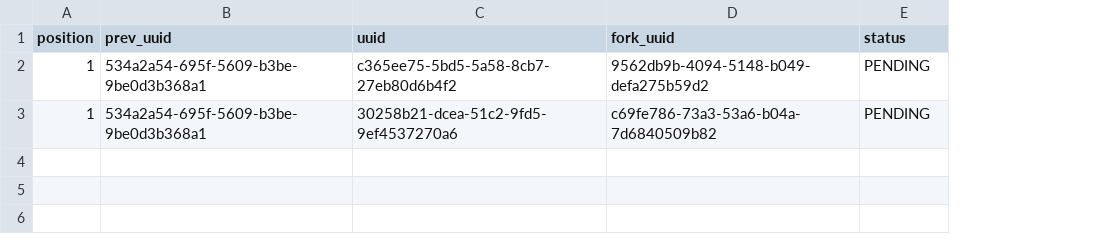
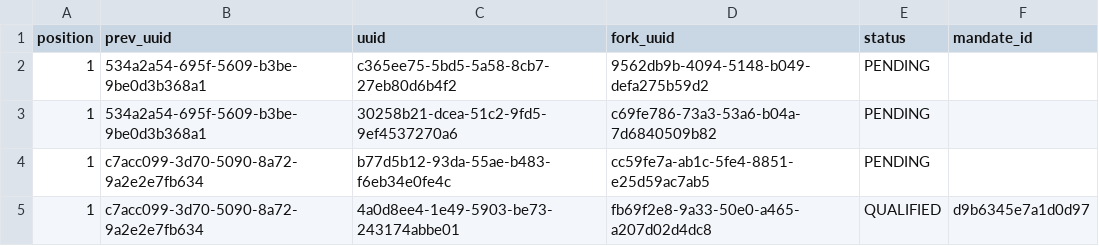
Before and after one commit to franklinbaldo/hronir, a CSV file: forking_path/position_001.csv, drawn as a sheet; the diff names each change by its address in the sheet, - before the commit and + after, or states it on an @@ line.

```diff
--- a/forking_path/position_001.csv
+++ b/forking_path/position_001.csv
+column F (mandate_id), empty
+row 4: 1 | c7acc099-3d70-5090-8a72-9a2e2e7fb634 | b77d5b12-93da-55ae-b483-f6eb34e0fe4c | cc59fe7a-ab1c-5fe4-8851-e25d59ac7ab5 | PENDING
+row 5: 1 | c7acc099-3d70-5090-8a72-9a2e2e7fb634 | 4a0d8ee4-1e49-5903-be73-243174abbe01 | fb69f2e8-9a33-50e0-a465-a207d02d4dc8 | QUALIFIED | d9b6345e7a1d0d97
```
Also changed, not shown: ratings/position_001.csv, 15 other files.
